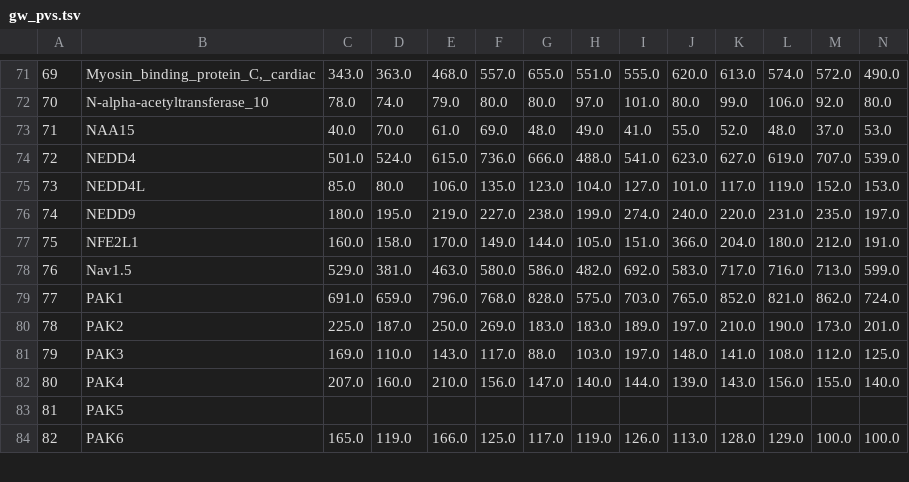
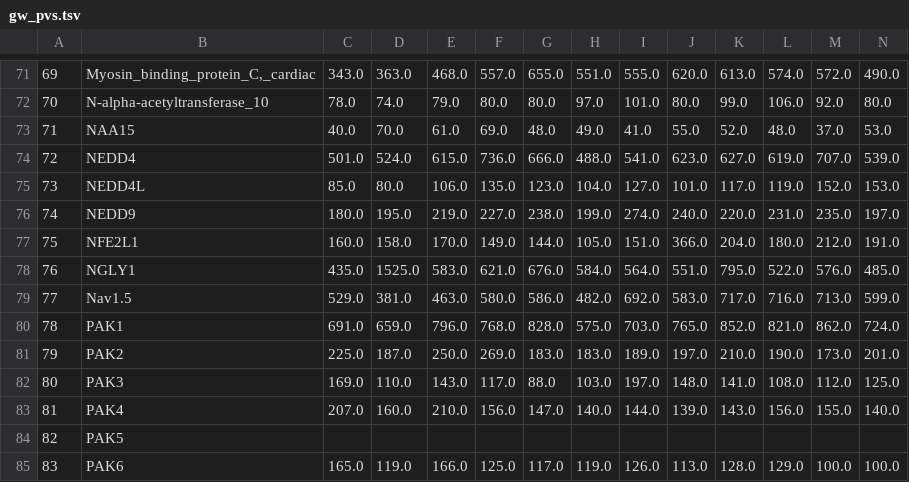
Before and after one commit to gtsueng/GeneWikiReviewSummary, a TSV file: results/gw_pvs.tsv, drawn as a sheet; only a part is shown, gaps mark what is left out; addresses are those after the commit; rows hold the shown columns only; the diff names each change by its address in the sheet, - before the commit and + after, or states it on an @@ line.

```diff
--- a/results/gw_pvs.tsv
+++ b/results/gw_pvs.tsv
+row 78: 76 | NGLY1 | 435.0 | 1525.0 | 583.0 | 621.0 | 676.0 | 584.0 | 564.0 | 551.0 | 795.0 | 522.0 | 576.0 | 485.0
@@ column A renumbered from row 79 down @@
```
Also changed, not shown: data/GeneWikiReviewlist.tsv, results/gene_wiki_views.tsv, 3 other files.
